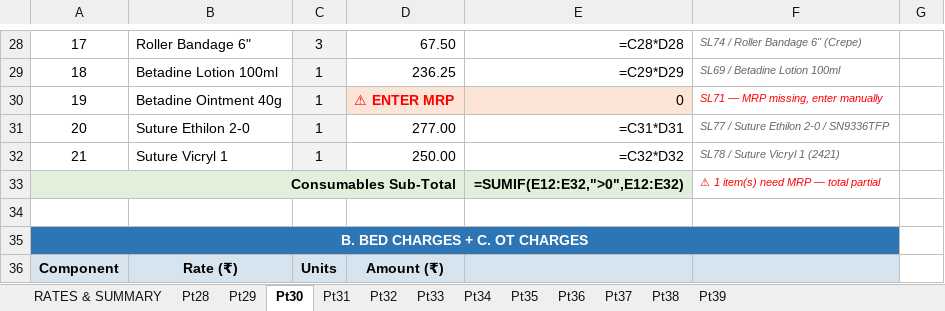
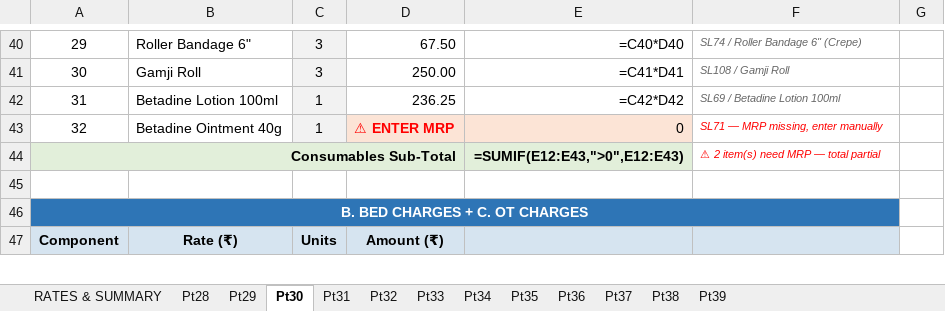
Before and after one commit to diggarishav-ai/Employee-Manager, an Excel workbook: BKAditya_June2026_Bills.xlsx, sheet Pt30, drawn as a sheet; only a part is shown, gaps mark what is left out; values as stored, in another font and other column widths than the file's, no borders; formulas without a stored value are shown as written; removed rows and columns are numbered as before the commit, all else as after; the diff covers the shown part only; the diff names each change by its address in the sheet, - before the commit and + after, or states it on an @@ line.

```diff
--- a/BKAditya_June2026_Bills.xlsx (sheet Pt30)
+++ b/BKAditya_June2026_Bills.xlsx (sheet Pt30)
-A40: 17
+A40: 29
-E40: =C28*D28
+E40: =C40*D40
+row 41: 30 | Gamji Roll | 3 | 250.00 | =C41*D41 | SL108 / Gamji Roll
-A42: 18
+A42: 31
-E42: =C29*D29
+E42: =C42*D42
-A43: 19
+A43: 32
-row 31: 20 | Suture Ethilon 2-0 | 1 | 277.00 | =C31*D31 | SL77 / Suture Ethilon 2-0 / SN9336TFP
-row 32: 21 | Suture Vicryl 1 | 1 | 250.00 | =C32*D32 | SL78 / Suture Vicryl 1 (2421)
-E44: =SUMIF(E12:E32,">0",E12:E32)
+E44: =SUMIF(E12:E43,">0",E12:E43)
-F44: ⚠ 1 item(s) need MRP — total partial
+F44: ⚠ 2 item(s) need MRP — total partial
```
Also changed, not shown: other rows of this sheet.
